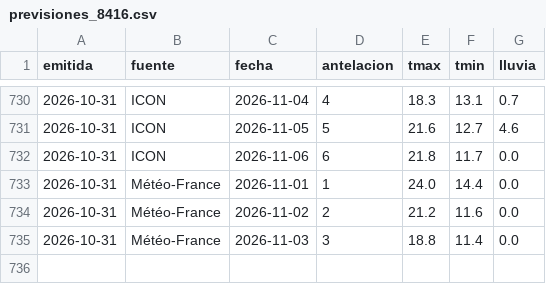
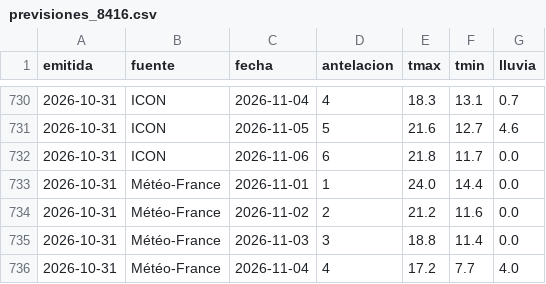
Before and after one commit to ljd285/weather-dash, a CSV file: data/previsiones_8416.csv, drawn as a sheet; only a part is shown, gaps mark what is left out; the diff names each change by its address in the sheet, - before the commit and + after, or states it on an @@ line.

```diff
--- a/data/previsiones_8416.csv
+++ b/data/previsiones_8416.csv
+row 736: 2026-10-31 | Météo-France | 2026-11-04 | 4 | 17.2 | 7.7 | 4.0
```
